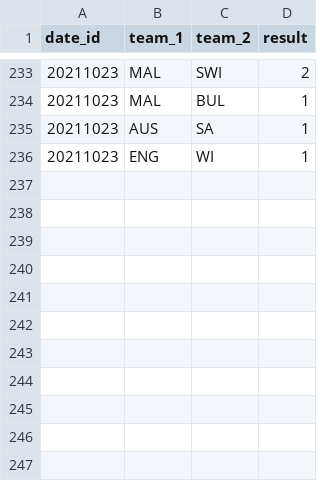
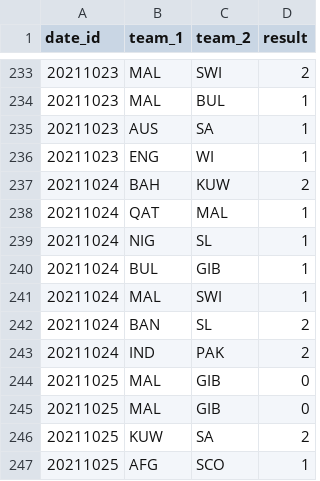
Before and after one commit to nuuuwan/cricket_mens_t20_wc_2021, a TSV file: src/cricket_mens_t20_wc_2021/data/matches.2021.tsv, drawn as a sheet; only a part is shown, gaps mark what is left out; the diff names each change by its address in the sheet, - before the commit and + after, or states it on an @@ line.

```diff
--- a/src/cricket_mens_t20_wc_2021/data/matches.2021.tsv
+++ b/src/cricket_mens_t20_wc_2021/data/matches.2021.tsv
+row 237: 20211024 | BAH | KUW | 2
+row 238: 20211024 | QAT | MAL | 1
+row 239: 20211024 | NIG | SL | 1
+row 240: 20211024 | BUL | GIB | 1
+row 241: 20211024 | MAL | SWI | 1
+row 242: 20211024 | BAN | SL | 2
+row 243: 20211024 | IND | PAK | 2
+row 244: 20211025 | MAL | GIB | 0
+row 245: 20211025 | MAL | GIB | 0
+row 246: 20211025 | KUW | SA | 2
+row 247: 20211025 | AFG | SCO | 1
```
Also changed, not shown: src/cricket_mens_t20_wc_2021/data/matches.all.tsv, src/cricket_mens_t20_wc_2021/data/odds.historical.tsv, 7 other files.
